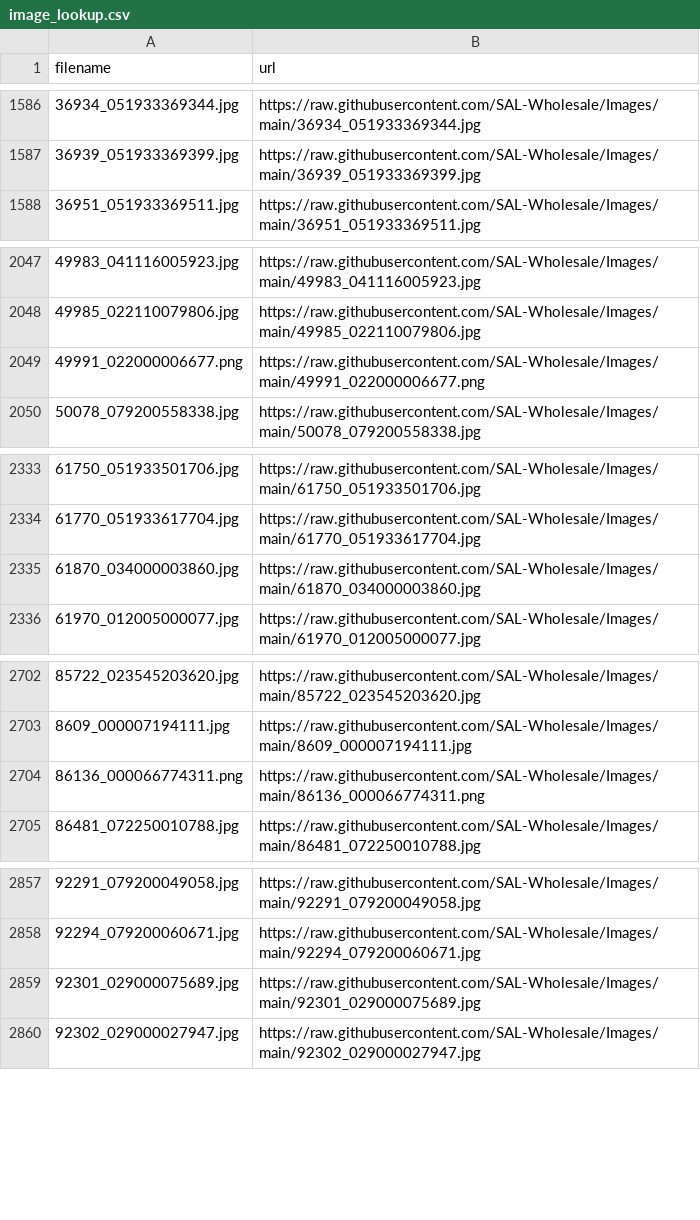
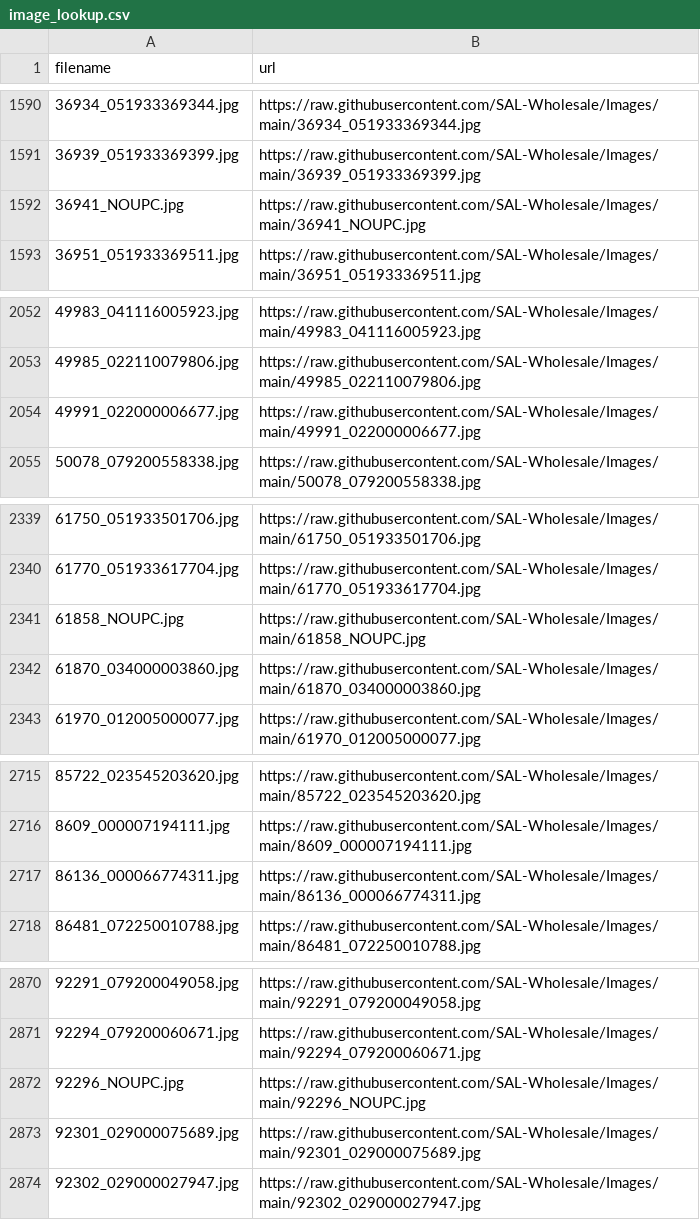
Before and after one commit to SAL-Wholesale/Images, a CSV file: image_lookup.csv, drawn as a sheet; only a part is shown, gaps mark what is left out; the diff covers the shown part only.

```diff
--- a/image_lookup.csv
+++ b/image_lookup.csv
@@ -1587,2 +1591,3 @@ filename,url
 36939_051933369399.jpg,https://raw.githubusercontent.com/SAL-Wholesale/Images/main/36939_051933369399.jpg
+36941_NOUPC.jpg,https://raw.githubusercontent.com/SAL-Wholesale/Images/main/36941_NOUPC.jpg
 36951_051933369511.jpg,https://raw.githubusercontent.com/SAL-Wholesale/Images/main/36951_051933369511.jpg
@@ -2048,3 +2053,3 @@ filename,url
 49985_022110079806.jpg,https://raw.githubusercontent.com/SAL-Wholesale/Images/main/49985_022110079806.jpg
-49991_022000006677.png,https://raw.githubusercontent.com/SAL-Wholesale/Images/main/49991_022000006677.png
+49991_022000006677.jpg,https://raw.githubusercontent.com/SAL-Wholesale/Images/main/49991_022000006677.jpg
 50078_079200558338.jpg,https://raw.githubusercontent.com/SAL-Wholesale/Images/main/50078_079200558338.jpg
@@ -2334,2 +2340,3 @@ filename,url
 61770_051933617704.jpg,https://raw.githubusercontent.com/SAL-Wholesale/Images/main/61770_051933617704.jpg
+61858_NOUPC.jpg,https://raw.githubusercontent.com/SAL-Wholesale/Images/main/61858_NOUPC.jpg
 61870_034000003860.jpg,https://raw.githubusercontent.com/SAL-Wholesale/Images/main/61870_034000003860.jpg
@@ -2703,3 +2716,3 @@ filename,url
 8609_000007194111.jpg,https://raw.githubusercontent.com/SAL-Wholesale/Images/main/8609_000007194111.jpg
-86136_000066774311.png,https://raw.githubusercontent.com/SAL-Wholesale/Images/main/86136_000066774311.png
+86136_000066774311.jpg,https://raw.githubusercontent.com/SAL-Wholesale/Images/main/86136_000066774311.jpg
 86481_072250010788.jpg,https://raw.githubusercontent.com/SAL-Wholesale/Images/main/86481_072250010788.jpg
@@ -2858,2 +2871,3 @@ filename,url
 92294_079200060671.jpg,https://raw.githubusercontent.com/SAL-Wholesale/Images/main/92294_079200060671.jpg
+92296_NOUPC.jpg,https://raw.githubusercontent.com/SAL-Wholesale/Images/main/92296_NOUPC.jpg
 92301_029000075689.jpg,https://raw.githubusercontent.com/SAL-Wholesale/Images/main/92301_029000075689.jpg
```
Also changed, not shown: 12 added rows, 1 removed row and 6 edited cells elsewhere in this file.
